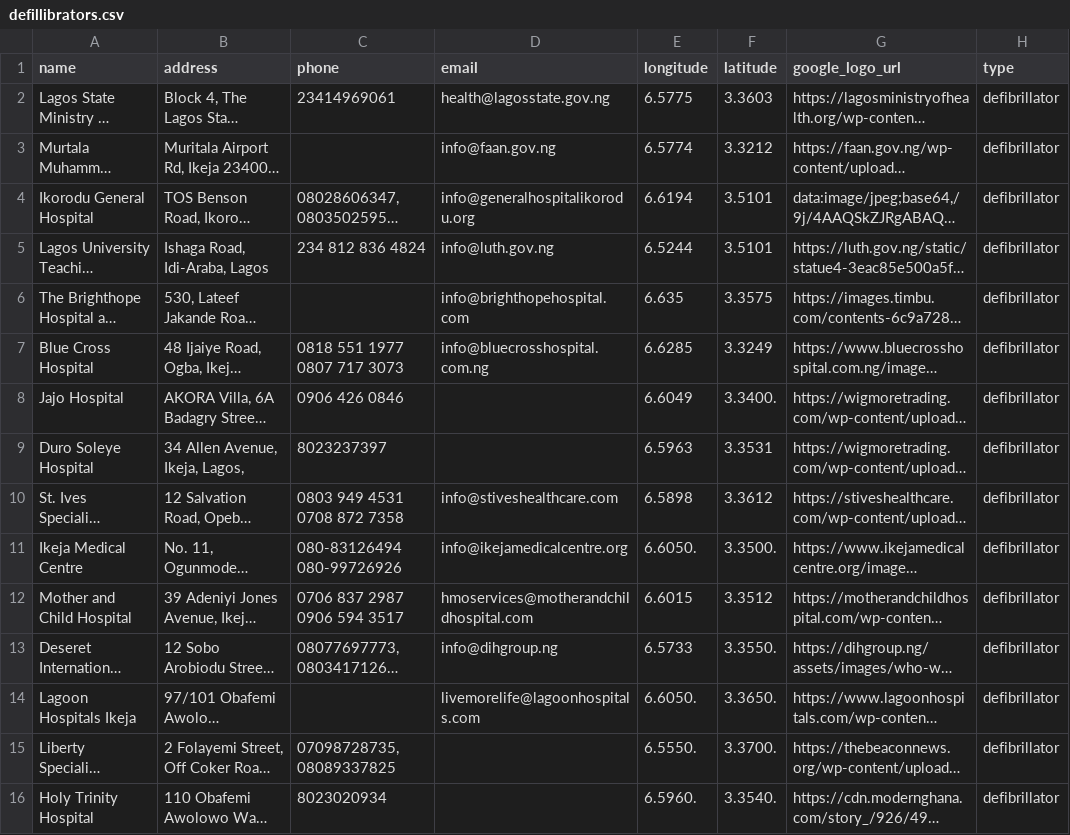
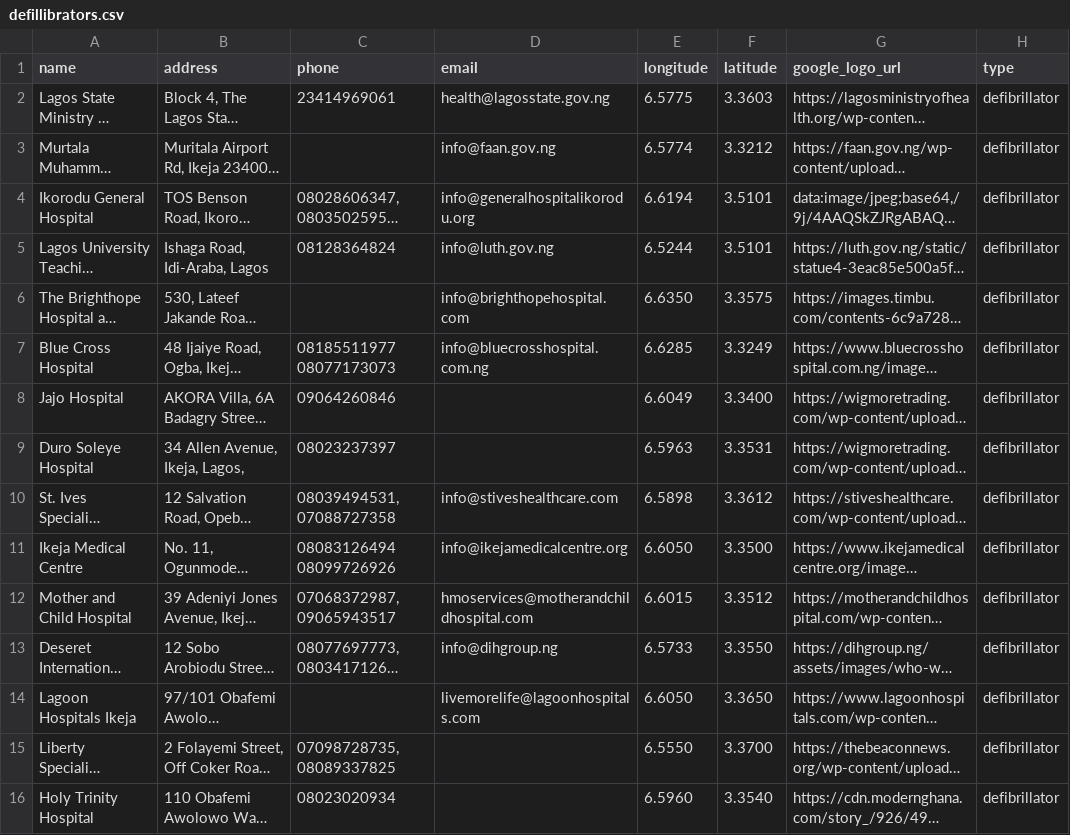
Before and after one commit to AVS-west-Africa-Ltd/backend-On-The-Go, a CSV file: cron/defillibrators.csv, drawn as a sheet; long unchanged cells end in …; ↵ is a line break in a cell; the diff names each change by its address in the sheet, - before the commit and + after, or states it on an @@ line.

Commit message:
Update excel sheet

```diff
--- a/cron/defillibrators.csv
+++ b/cron/defillibrators.csv
-C5 (phone): 234 812 836 4824
+C5 (phone): 08128364824
-E6 (longitude): 6.635
+E6 (longitude): 6.6350
-C7 (phone): 0818 551 1977 ↵ 0807 717 3073
+C7 (phone): 08185511977 ↵ 08077173073
-C8 (phone): 0906 426 0846
+C8 (phone): 09064260846
-F8 (latitude): 3.3400.
+F8 (latitude): 3.3400
-C9 (phone): 8023237397
+C9 (phone): 08023237397
-C10 (phone): 0803 949 4531 ↵ 0708 872 7358
+C10 (phone): 08039494531, 07088727358
-C11 (phone): 080-83126494 ↵ 080-99726926
+C11 (phone): 08083126494 ↵ 08099726926
-E11 (longitude): 6.6050.
+E11 (longitude): 6.6050
-F11 (latitude): 3.3500.
+F11 (latitude): 3.3500
-C12 (phone): 0706 837 2987 ↵ 0906 594 3517
+C12 (phone): 07068372987, 09065943517
-F13 (latitude): 3.3550.
+F13 (latitude): 3.3550
-E14 (longitude): 6.6050.
+E14 (longitude): 6.6050
-F14 (latitude): 3.3650.
+F14 (latitude): 3.3650
-E15 (longitude): 6.5550.
+E15 (longitude): 6.5550
-F15 (latitude): 3.3700.
+F15 (latitude): 3.3700
-C16 (phone): 8023020934
+C16 (phone): 08023020934
-E16 (longitude): 6.5960.
+E16 (longitude): 6.5960
-F16 (latitude): 3.3540.
+F16 (latitude): 3.3540
```
